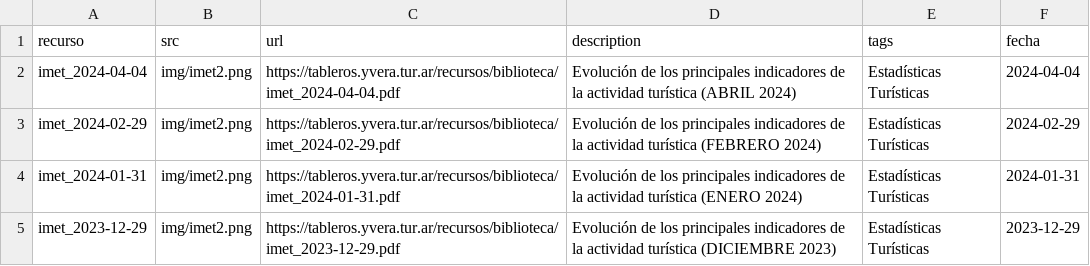
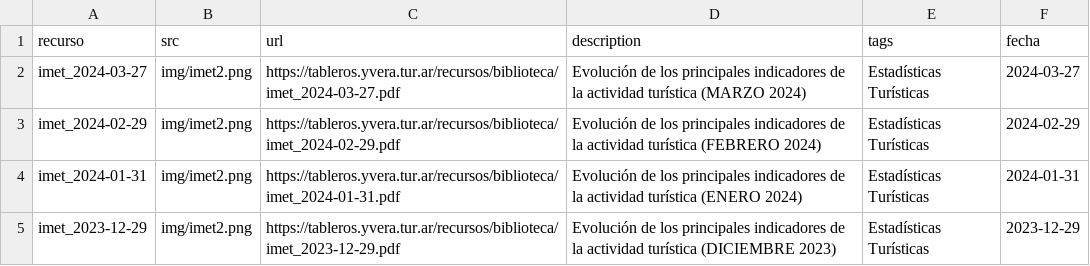
Before and after one commit to dnme-minturdep/biblioteca, a CSV file: content/recursos_coyuntura.csv, drawn as a sheet; only a part is shown.

```diff
--- a/content/recursos_coyuntura.csv
+++ b/content/recursos_coyuntura.csv
@@ -1,3 +1,3 @@
 recurso,src,url,description,tags,fecha
-imet_2024-04-04,img/imet2.png,https://tableros.yvera.tur.ar/recursos/biblioteca/imet_2024-04-04.pdf,Evolución de los principales indicadores de la actividad turística (ABRIL 2024),Estadísticas Turísticas,2024-04-04
+imet_2024-03-27,img/imet2.png,https://tableros.yvera.tur.ar/recursos/biblioteca/imet_2024-03-27.pdf,Evolución de los principales indicadores de la actividad turística (MARZO 2024),Estadísticas Turísticas,2024-03-27
 imet_2024-02-29,img/imet2.png,https://tableros.yvera.tur.ar/recursos/biblioteca/imet_2024-02-29.pdf,Evolución de los principales indicadores de la actividad turística (FEBRERO 2024),Estadísticas Turísticas,2024-02-29
```
Also changed, not shown: docs/content/recursos_coyuntura.csv, 20 other files.
